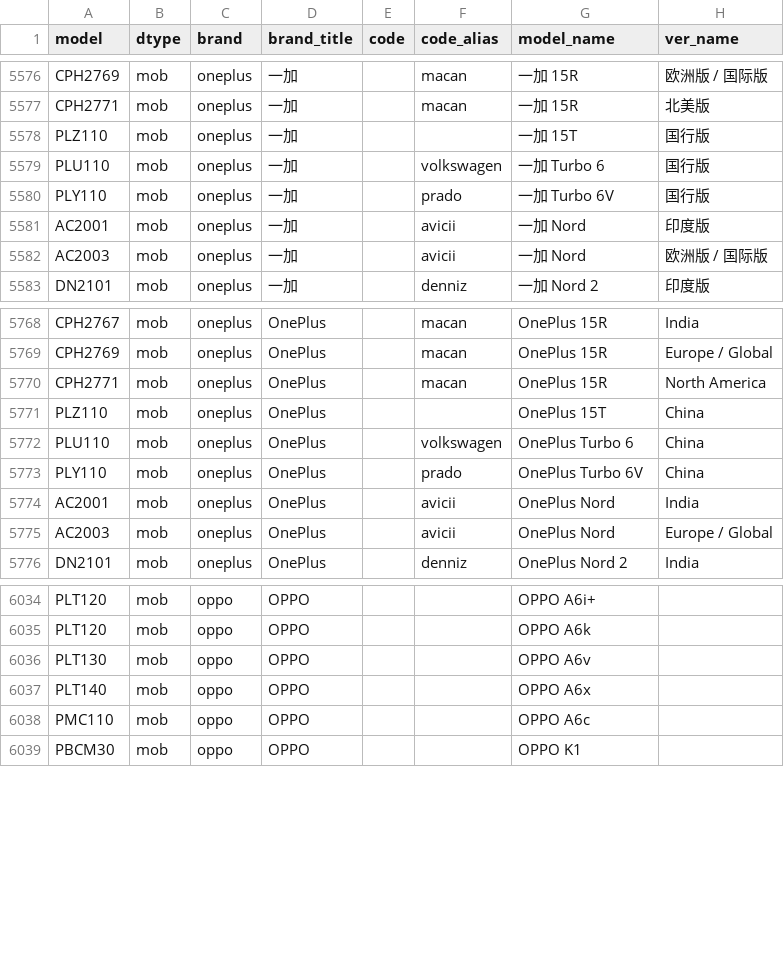
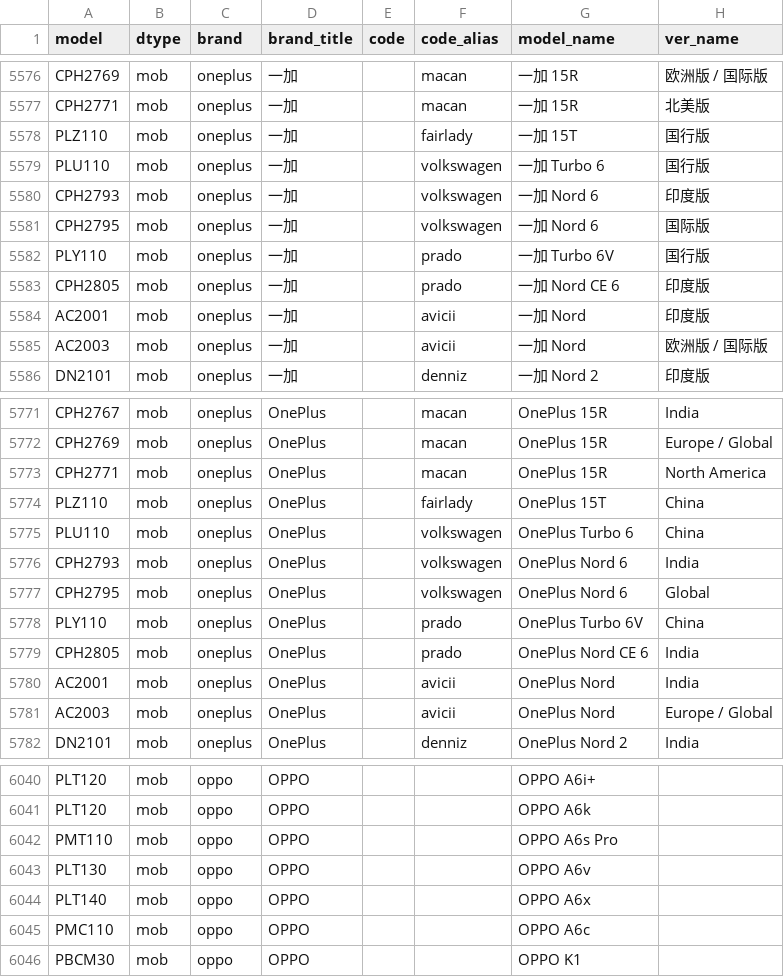
Before and after one commit to YuleBest/MobileModels-csv, a CSV file: models.csv, drawn as a sheet; only a part is shown, gaps mark what is left out.

```diff
--- a/models.csv
+++ b/models.csv
@@ -5577,5 +5577,8 @@ CPH2769,mob,oneplus,一加,,macan,一加 15R,欧洲版 / 国际版
 CPH2771,mob,oneplus,一加,,macan,一加 15R,北美版
-PLZ110,mob,oneplus,一加,,,一加 15T,国行版
+PLZ110,mob,oneplus,一加,,fairlady,一加 15T,国行版
 PLU110,mob,oneplus,一加,,volkswagen,一加 Turbo 6,国行版
+CPH2793,mob,oneplus,一加,,volkswagen,一加 Nord 6,印度版
+CPH2795,mob,oneplus,一加,,volkswagen,一加 Nord 6,国际版
 PLY110,mob,oneplus,一加,,prado,一加 Turbo 6V,国行版
+CPH2805,mob,oneplus,一加,,prado,一加 Nord CE 6,印度版
 AC2001,mob,oneplus,一加,,avicii,一加 Nord,印度版
@@ -5770,5 +5773,8 @@ CPH2769,mob,oneplus,OnePlus,,macan,OnePlus 15R,Europe / Global
 CPH2771,mob,oneplus,OnePlus,,macan,OnePlus 15R,North America
-PLZ110,mob,oneplus,OnePlus,,,OnePlus 15T,China
+PLZ110,mob,oneplus,OnePlus,,fairlady,OnePlus 15T,China
 PLU110,mob,oneplus,OnePlus,,volkswagen,OnePlus Turbo 6,China
+CPH2793,mob,oneplus,OnePlus,,volkswagen,OnePlus Nord 6,India
+CPH2795,mob,oneplus,OnePlus,,volkswagen,OnePlus Nord 6,Global
 PLY110,mob,oneplus,OnePlus,,prado,OnePlus Turbo 6V,China
+CPH2805,mob,oneplus,OnePlus,,prado,OnePlus Nord CE 6,India
 AC2001,mob,oneplus,OnePlus,,avicii,OnePlus Nord,India
@@ -6035,2 +6041,3 @@ PLT120,mob,oppo,OPPO,,,OPPO A6i+,
 PLT120,mob,oppo,OPPO,,,OPPO A6k,
+PMT110,mob,oppo,OPPO,,,OPPO A6s Pro,
 PLT130,mob,oppo,OPPO,,,OPPO A6v,
```
Also changed, not shown: 1 other file.
